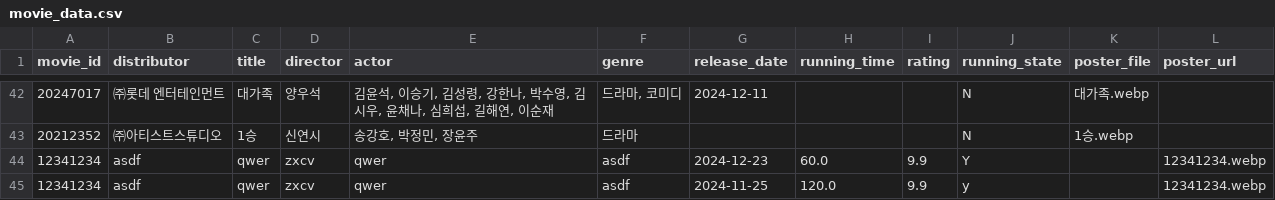
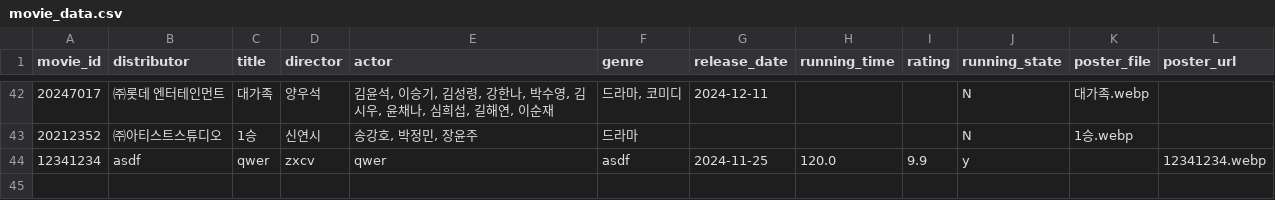
Before and after one commit to Duke011223/streamlit-movie, a CSV file: movie_data.csv, drawn as a sheet; only a part is shown, gaps mark what is left out; the diff names each change by its address in the sheet, - before the commit and + after, or states it on an @@ line.

Commit message:
Update movie_data.csv

```diff
--- a/movie_data.csv
+++ b/movie_data.csv
-row 44: 12341234 | asdf | qwer | zxcv | qwer | asdf | 2024-12-23 | 60.0 | 9.9 | Y |  | 12341234.webp
```
